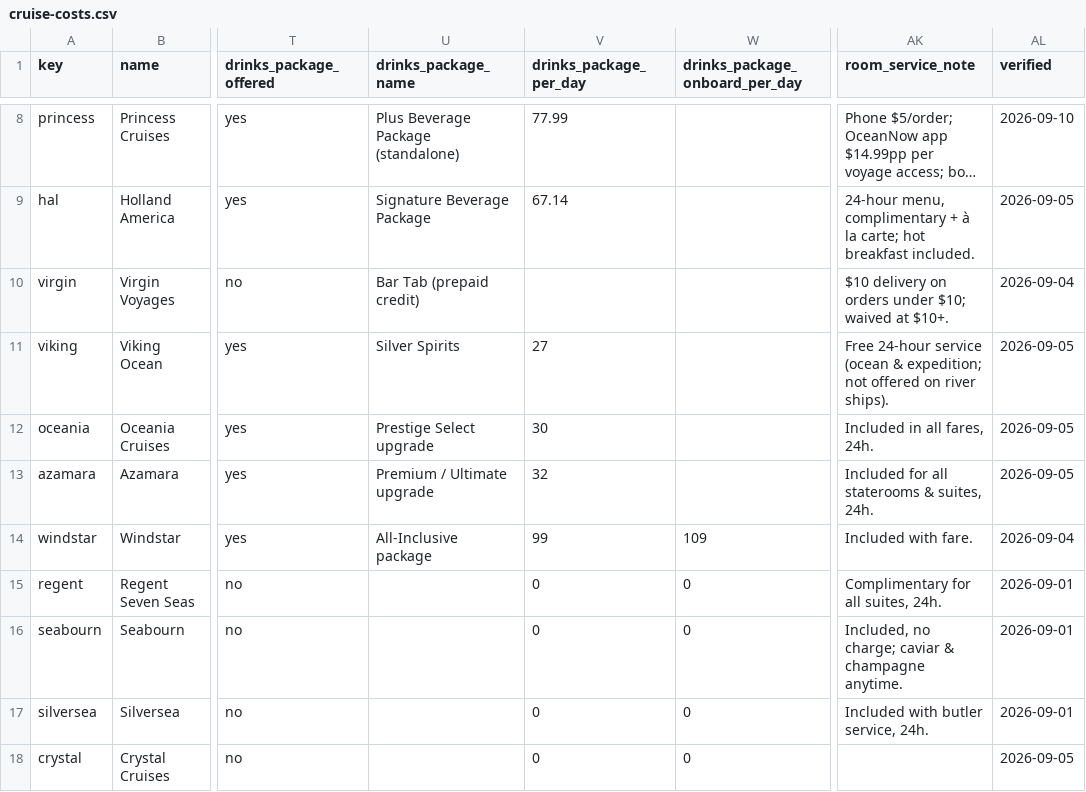
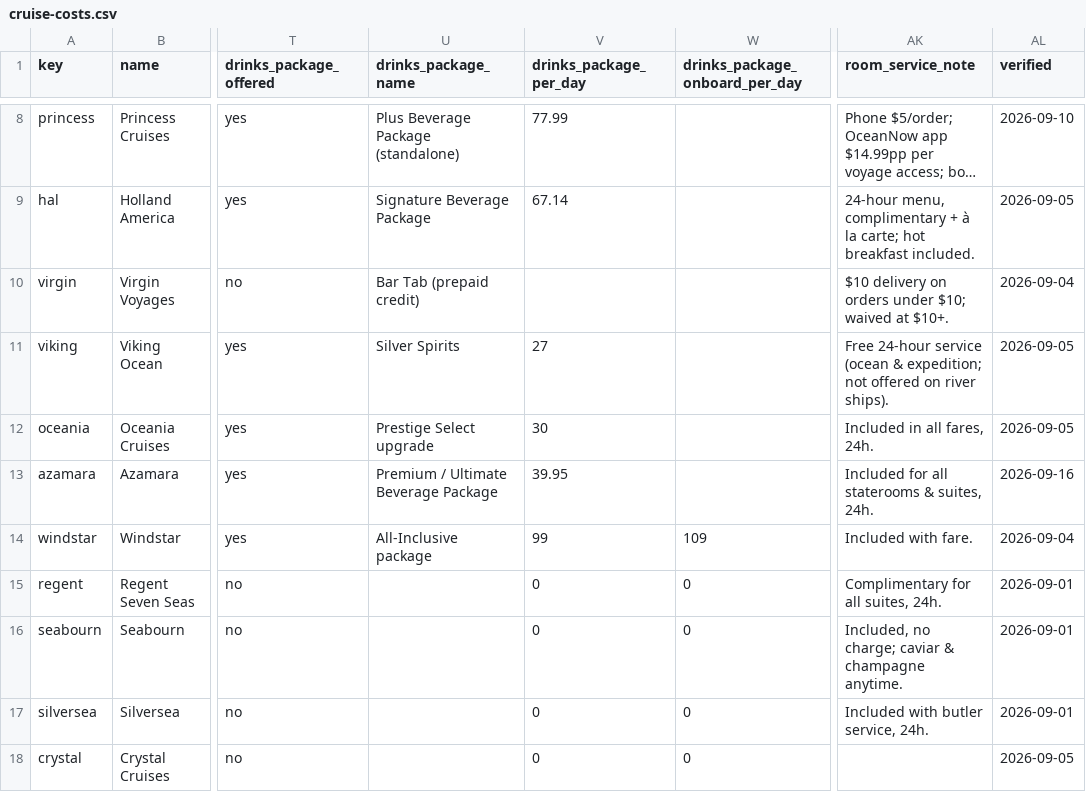
Before and after one commit to NorgeNED/cruiseclarify-data, a CSV file: cruise-costs.csv, drawn as a sheet; only a part is shown, gaps mark what is left out; long unchanged cells end in …; the diff names each change by its address in the sheet, - before the commit and + after, or states it on an @@ line.

```diff
--- a/cruise-costs.csv
+++ b/cruise-costs.csv
-U13 (drinks_package_name): Premium / Ultimate upgrade
+U13 (drinks_package_name): Premium / Ultimate Beverage Package
-V13 (drinks_package_per_day): 32
+V13 (drinks_package_per_day): 39.95
-AL13 (verified): 2026-09-05
+AL13 (verified): 2026-09-16
```
Also changed, not shown: cruise-packages.csv, 1 other file.
